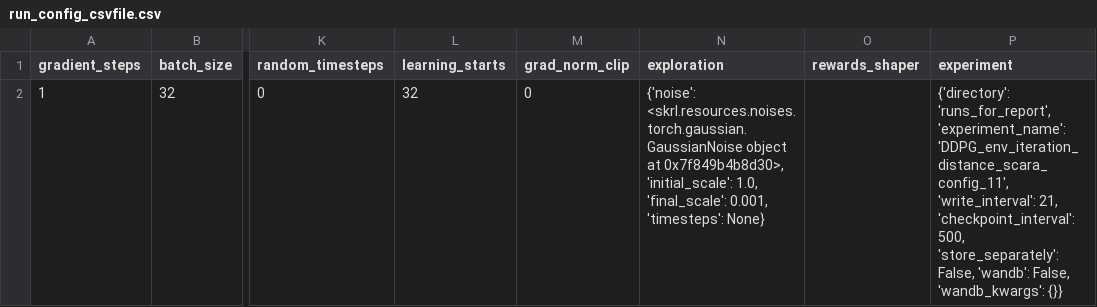
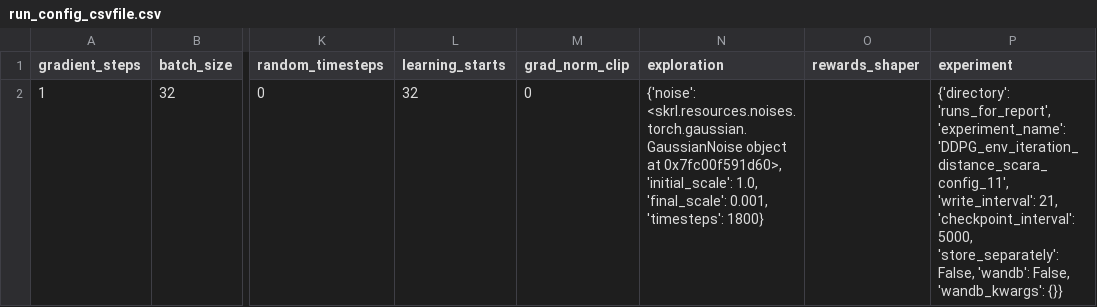
Before and after one commit to kasperfg16/p8_sewbot, a CSV file: runs_for_report/DDPG_env_iteration_distance_scara_config_11/run_config_csvfile.csv, drawn as a sheet; only a part is shown, gaps mark what is left out; the diff names each change by its address in the sheet, - before the commit and + after, or states it on an @@ line.

```diff
--- a/runs_for_report/DDPG_env_iteration_distance_scara_config_11/run_config_csvfile.csv
+++ b/runs_for_report/DDPG_env_iteration_distance_scara_config_11/run_config_csvfile.csv
-N2 (exploration): …object at 0x7f849b4b8d30>, 'initial_scale': 1.0, 'final_scale': 0.001, 'timesteps': None}
+N2 (exploration): …object at 0x7fc00f591d60>, 'initial_scale': 1.0, 'final_scale': 0.001, 'timesteps': 1800}
-P2 (experiment): …21, 'checkpoint_interval': 500, 'store_separately': False,…
+P2 (experiment): …21, 'checkpoint_interval': 5000, 'store_separately': False,…
```
